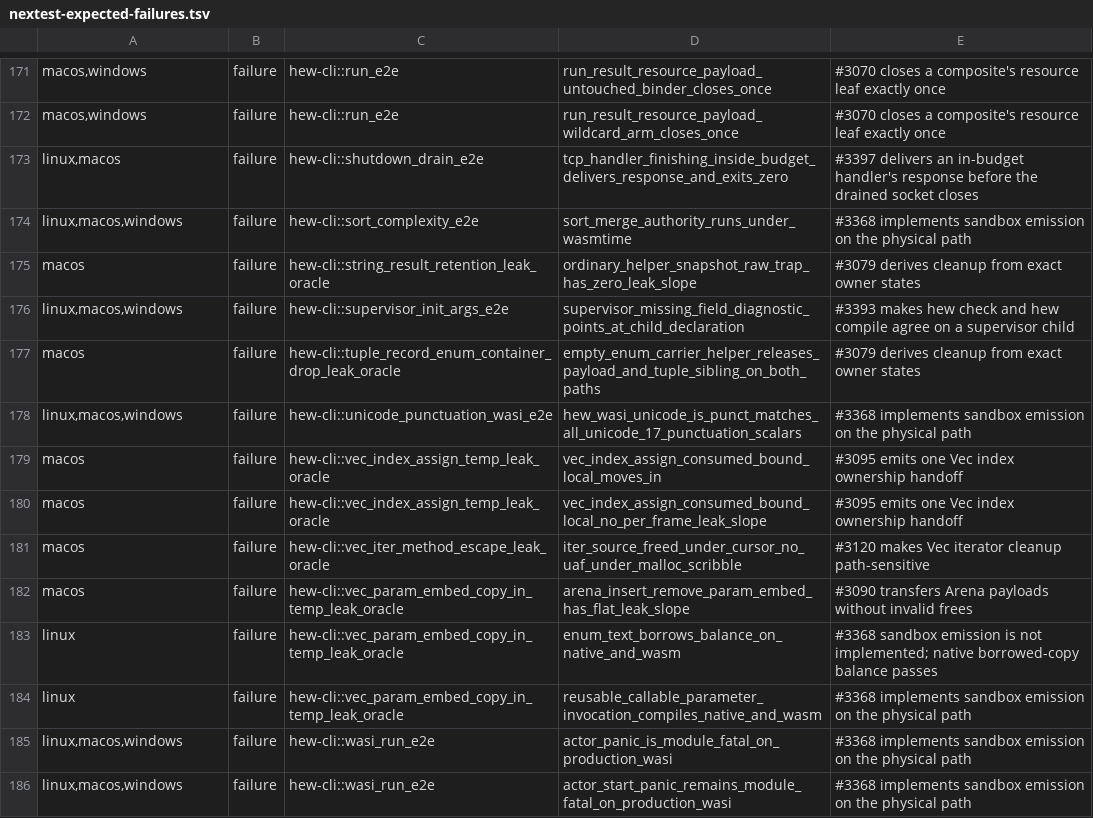
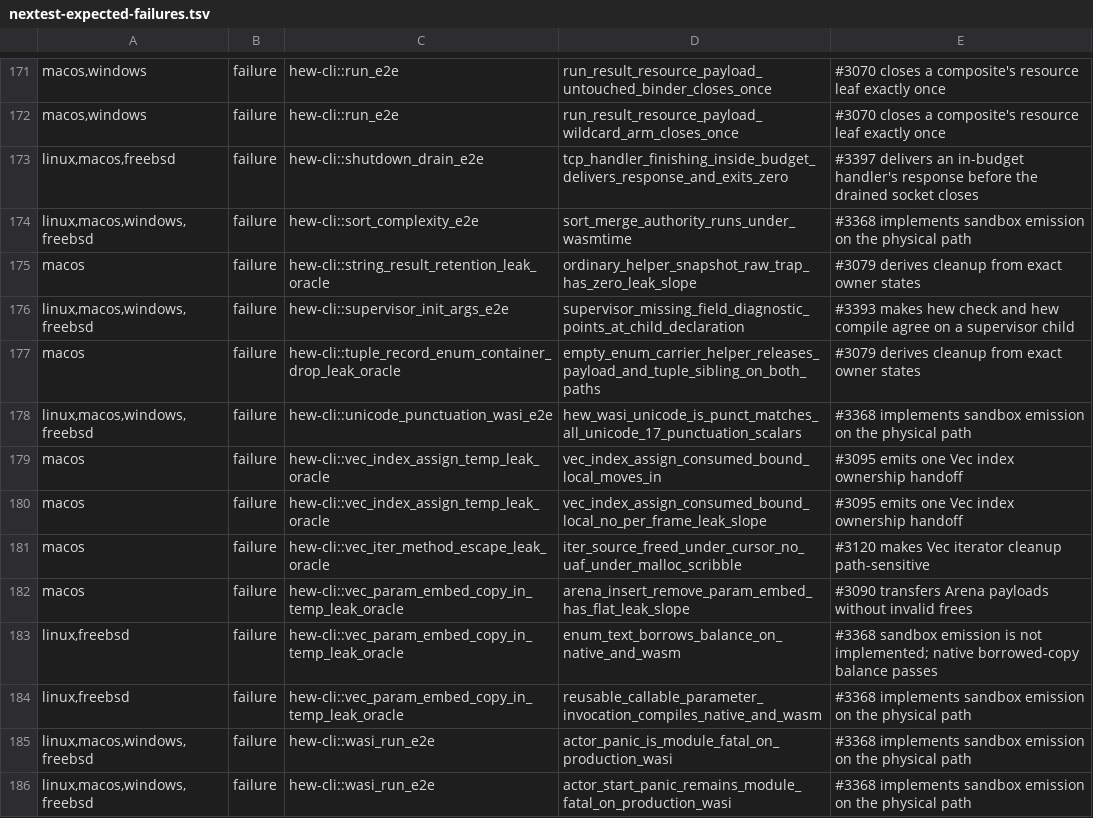
Before and after one commit to hew-lang/hew, a TSV file: scripts/nextest-expected-failures.tsv, drawn as a sheet; only a part is shown, gaps mark what is left out; the diff covers the shown part only.

```diff
--- a/scripts/nextest-expected-failures.tsv
+++ b/scripts/nextest-expected-failures.tsv
@@ -172,8 +172,8 @@ macos,windows	failure	hew-cli::run_e2e	run_result_resource_payload_untouched_bin
 macos,windows	failure	hew-cli::run_e2e	run_result_resource_payload_wildcard_arm_closes_once	#3070 closes a composite's resource leaf exactly once
-linux,macos	failure	hew-cli::shutdown_drain_e2e	tcp_handler_finishing_inside_budget_delivers_response_and_exits_zero	#3397 delivers an in-budget handler's response before the drained socket closes
-linux,macos,windows	failure	hew-cli::sort_complexity_e2e	sort_merge_authority_runs_under_wasmtime	#3368 implements sandbox emission on the physical path
+linux,macos,freebsd	failure	hew-cli::shutdown_drain_e2e	tcp_handler_finishing_inside_budget_delivers_response_and_exits_zero	#3397 delivers an in-budget handler's response before the drained socket closes
+linux,macos,windows,freebsd	failure	hew-cli::sort_complexity_e2e	sort_merge_authority_runs_under_wasmtime	#3368 implements sandbox emission on the physical path
 macos	failure	hew-cli::string_result_retention_leak_oracle	ordinary_helper_snapshot_raw_trap_has_zero_leak_slope	#3079 derives cleanup from exact owner states
-linux,macos,windows	failure	hew-cli::supervisor_init_args_e2e	supervisor_missing_field_diagnostic_points_at_child_declaration	#3393 makes hew check and hew compile agree on a supervisor child
+linux,macos,windows,freebsd	failure	hew-cli::supervisor_init_args_e2e	supervisor_missing_field_diagnostic_points_at_child_declaration	#3393 makes hew check and hew compile agree on a supervisor child
 macos	failure	hew-cli::tuple_record_enum_container_drop_leak_oracle	empty_enum_carrier_helper_releases_payload_and_tuple_sibling_on_both_paths	#3079 derives cleanup from exact owner states
-linux,macos,windows	failure	hew-cli::unicode_punctuation_wasi_e2e	hew_wasi_unicode_is_punct_matches_all_unicode_17_punctuation_scalars	#3368 implements sandbox emission on the physical path
+linux,macos,windows,freebsd	failure	hew-cli::unicode_punctuation_wasi_e2e	hew_wasi_unicode_is_punct_matches_all_unicode_17_punctuation_scalars	#3368 implements sandbox emission on the physical path
 macos	failure	hew-cli::vec_index_assign_temp_leak_oracle	vec_index_assign_consumed_bound_local_moves_in	#3095 emits one Vec index ownership handoff
@@ -182,5 +182,5 @@ macos	failure	hew-cli::vec_iter_method_escape_leak_oracle	iter_source_freed_unde
 macos	failure	hew-cli::vec_param_embed_copy_in_temp_leak_oracle	arena_insert_remove_param_embed_has_flat_leak_slope	#3090 transfers Arena payloads without invalid frees
-linux	failure	hew-cli::vec_param_embed_copy_in_temp_leak_oracle	enum_text_borrows_balance_on_native_and_wasm	#3368 sandbox emission is not implemented; native borrowed-copy balance passes
-linux	failure	hew-cli::vec_param_embed_copy_in_temp_leak_oracle	reusable_callable_parameter_invocation_compiles_native_and_wasm	#3368 implements sandbox emission on the physical path
-linux,macos,windows	failure	hew-cli::wasi_run_e2e	actor_panic_is_module_fatal_on_production_wasi	#3368 implements sandbox emission on the physical path
-linux,macos,windows	failure	hew-cli::wasi_run_e2e	actor_start_panic_remains_module_fatal_on_production_wasi	#3368 implements sandbox emission on the physical path
+linux,freebsd	failure	hew-cli::vec_param_embed_copy_in_temp_leak_oracle	enum_text_borrows_balance_on_native_and_wasm	#3368 sandbox emission is not implemented; native borrowed-copy balance passes
+linux,freebsd	failure	hew-cli::vec_param_embed_copy_in_temp_leak_oracle	reusable_callable_parameter_invocation_compiles_native_and_wasm	#3368 implements sandbox emission on the physical path
+linux,macos,windows,freebsd	failure	hew-cli::wasi_run_e2e	actor_panic_is_module_fatal_on_production_wasi	#3368 implements sandbox emission on the physical path
+linux,macos,windows,freebsd	failure	hew-cli::wasi_run_e2e	actor_start_panic_remains_module_fatal_on_production_wasi	#3368 implements sandbox emission on the physical path
```
Also changed, not shown: 79 edited cells elsewhere in this file, 1 other file.
